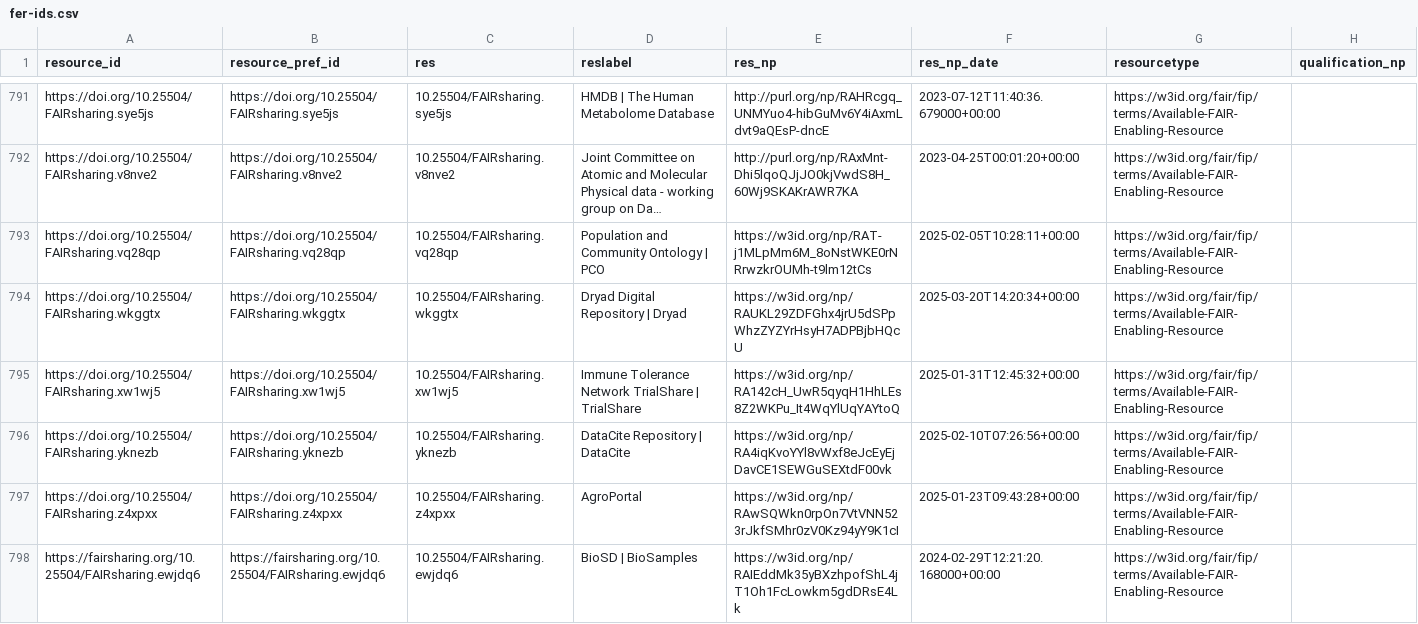
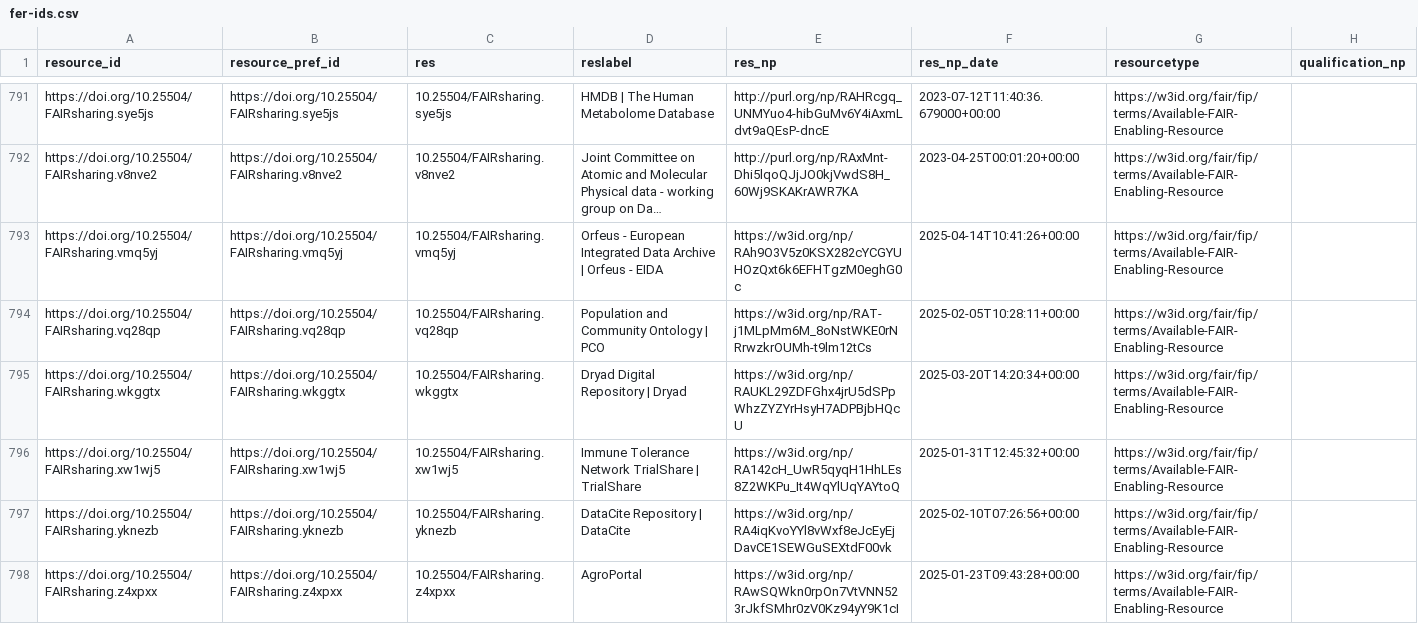
Before and after one commit to peta-pico/dsw-nanopub-api, a CSV file: tables/fer-ids.csv, drawn as a sheet; only a part is shown, gaps mark what is left out; the shorter side is filled out with more unchanged rows; long unchanged cells end in …; the diff covers the shown part only; the diff names each change by its address in the sheet, - before the commit and + after, or states it on an @@ line.

Commit message:
Add tables

```diff
--- a/tables/fer-ids.csv
+++ b/tables/fer-ids.csv
+row 793: https://doi.org/10.25504/FAIRsharing.vmq5yj | https://doi.org/10.25504/FAIRsharing.vmq5yj | 10.25504/FAIRsharing.vmq5yj | Orfeus - European Integrated Data Archive | Orfeus - EIDA | https://w3id.org/np/RAh9O3V5z0KSX282cYCGYUHOzQxt6k6EFHTgzM0eghG0c | 2025-04-14T10:41:26+00:00 | https://w3id.org/fair/fip/terms/Available-FAIR-Enabling-Resource
```
Also changed, not shown: 5 added rows elsewhere in this file.
